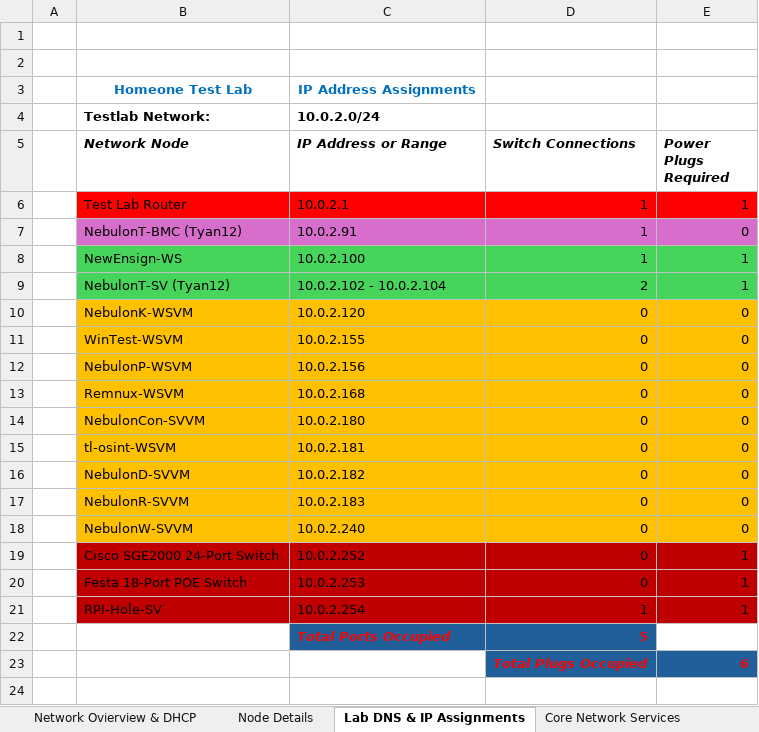
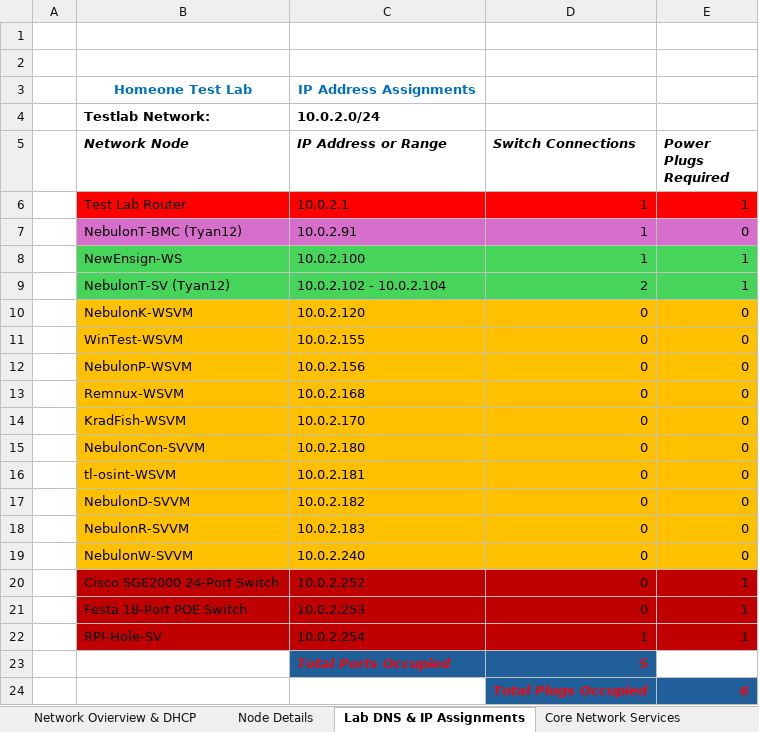
Before and after one commit to JonathanFierstein/Homeone-TestLab, an Excel workbook: TestLab Network Configuration Details.xlsx, sheet Lab DNS & IP Assignments, drawn as a sheet; values as stored, in another font and other column widths than the file's, no borders; the diff names each change by its address in the sheet, - before the commit and + after, or states it on an @@ line.

```diff
--- a/TestLab Network Configuration Details.xlsx (sheet Lab DNS & IP Assignments)
+++ b/TestLab Network Configuration Details.xlsx (sheet Lab DNS & IP Assignments)
+row 14:  | KradFish-WSVM | 10.0.2.170 | 0 | 0
```
Also changed, not shown: sheet Core Network Services, sheet Network Ovierview & DHCP.
